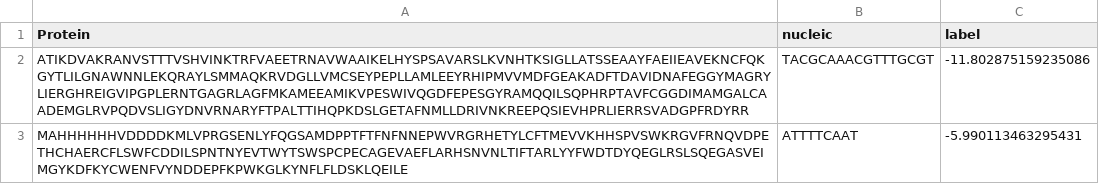
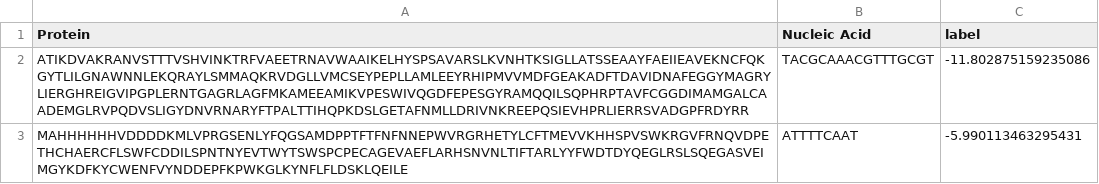
Before and after one commit to shenli0920/MTN, a CSV file: data/PN/PN.csv, drawn as a sheet; only a part is shown; the diff names each change by its address in the sheet, - before the commit and + after, or states it on an @@ line.

Commit message:
Update PN.csv

```diff
--- a/data/PN/PN.csv
+++ b/data/PN/PN.csv
-B1: nucleic
+B1: Nucleic Acid
```
